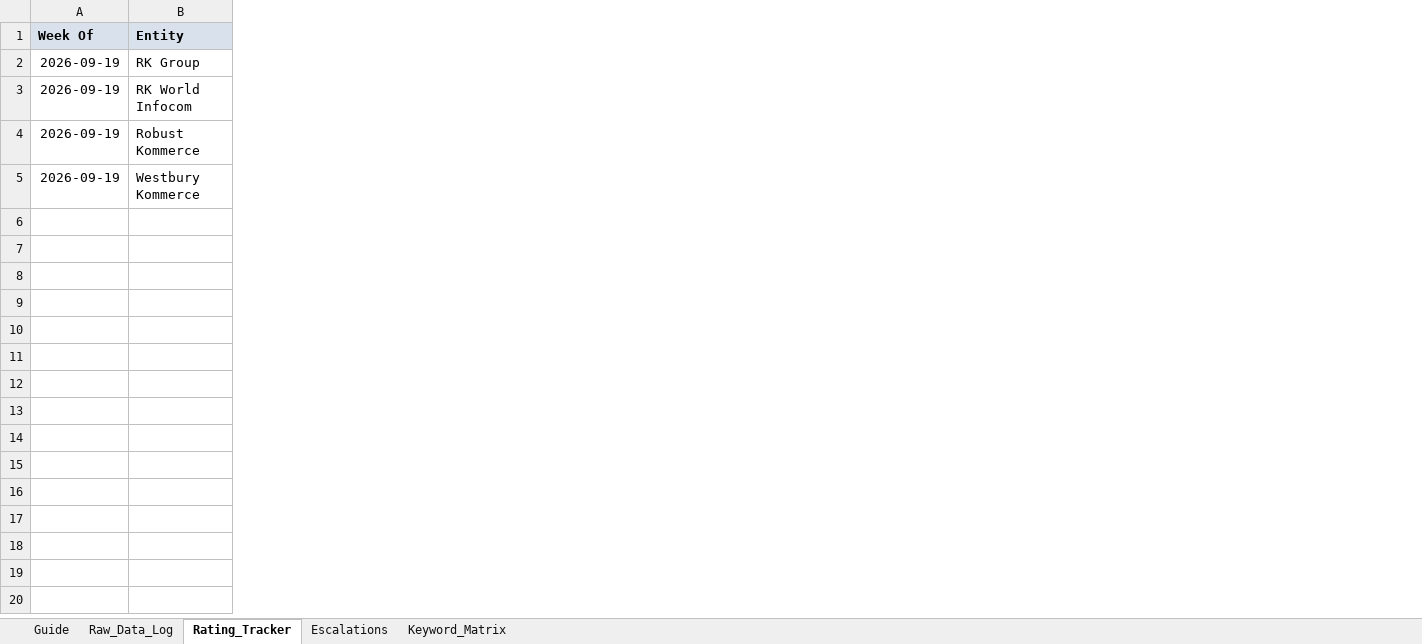
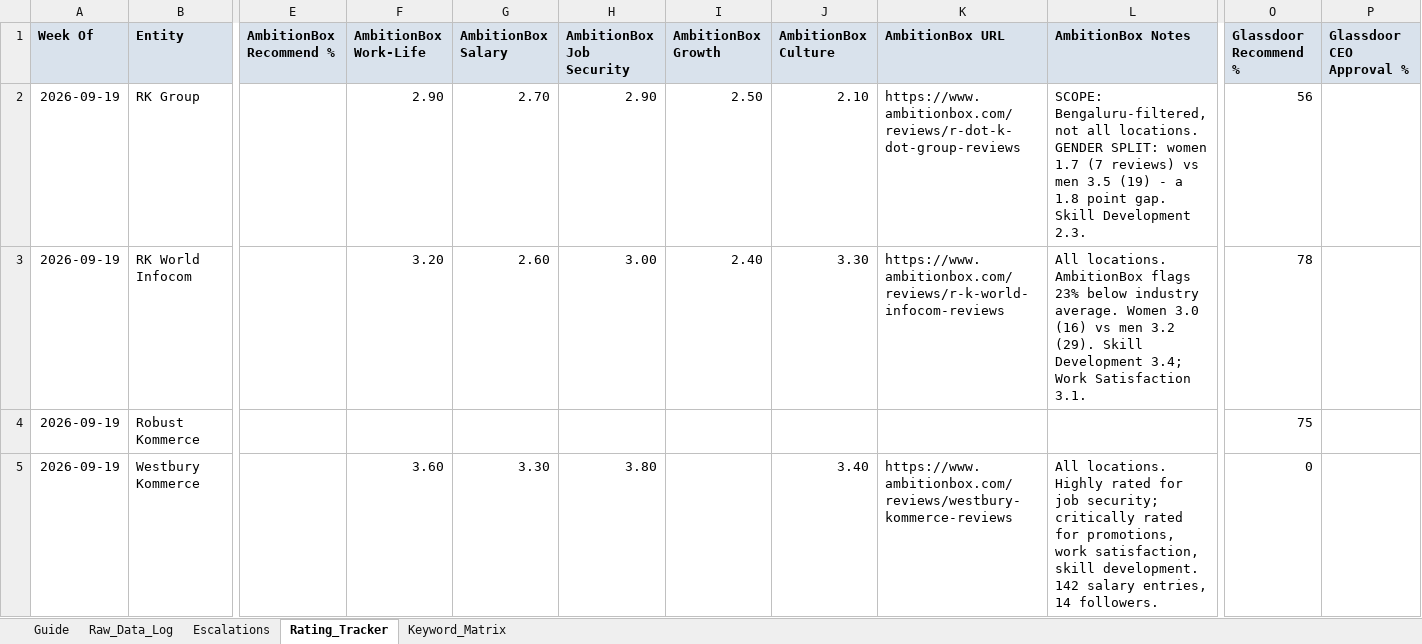
Before and after one commit to keerthanar24/HR-Intelligence-Digest, an Excel workbook: templates/HR_Intelligence_Master_Tracker.xlsx, sheet Rating_Tracker, drawn as a sheet; only a part is shown, gaps mark what is left out; values as stored, in another font and other column widths than the file's, no borders; the diff covers the shown part only; the diff names each change by its address in the sheet, - before the commit and + after, or states it on an @@ line.

```diff
--- a/templates/HR_Intelligence_Master_Tracker.xlsx (sheet Rating_Tracker)
+++ b/templates/HR_Intelligence_Master_Tracker.xlsx (sheet Rating_Tracker)
@@ sheet tab order changed: Guide | Raw_Data_Log | Escalations | Rating_Tracker | Keyword_Matrix @@
+column E (AmbitionBox Recommend %), empty
+column F (AmbitionBox Work-Life), rows 2-5: 2.90 | 3.20 |  | 3.60
+column G (AmbitionBox Salary), rows 2-5: 2.70 | 2.60 |  | 3.30
+column H (AmbitionBox Job Security), rows 2-5: 2.90 | 3.00 |  | 3.80
+column I (AmbitionBox Growth), rows 2-3: 2.50 | 2.40
+column J (AmbitionBox Culture), rows 2-5: 2.10 | 3.30 |  | 3.40
+column K (AmbitionBox URL), rows 2-5: https://www.ambitionbox.com/reviews/r-dot-k-dot-group-reviews | https://www.ambitionbox.com/reviews/r-k-world-infocom-reviews |  | https://www.ambitionbox.com/reviews/westbury-kommerce-reviews
+column L (AmbitionBox Notes), rows 2-5: SCOPE: Bengaluru-filtered, not all locations. GENDER SPLIT: women 1.7 (7 reviews) vs men 3.5 (19) - a 1.8 point gap. Skill Development 2.3. | All locations. AmbitionBox flags 23% below industry average. Women 3.0 (16) vs men 3.2 (29). Skill Development 3.4; Work Satisfaction 3.1. |  | All locations. Highly rated for job security; critically rated for promotions, work satisfaction, skill development. 142 salary entries, 14 followers.
+column O (Glassdoor Recommend %), rows 2-5: 56 | 78 | 75 | 0
+column P (Glassdoor CEO Approval %), empty
```
Also changed, not shown: 8 added columns and 4 edited cells elsewhere in this sheet, sheet Raw_Data_Log, 7 other files.
